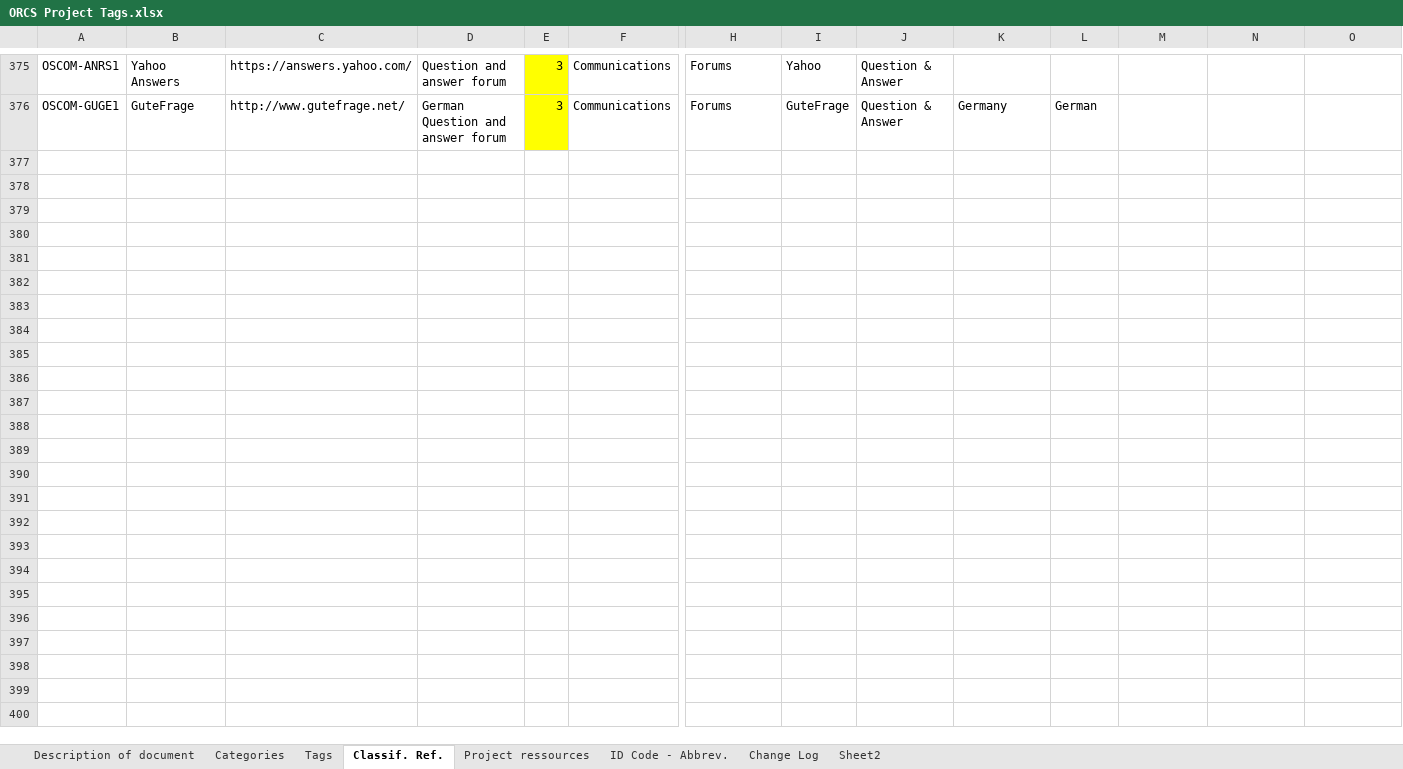
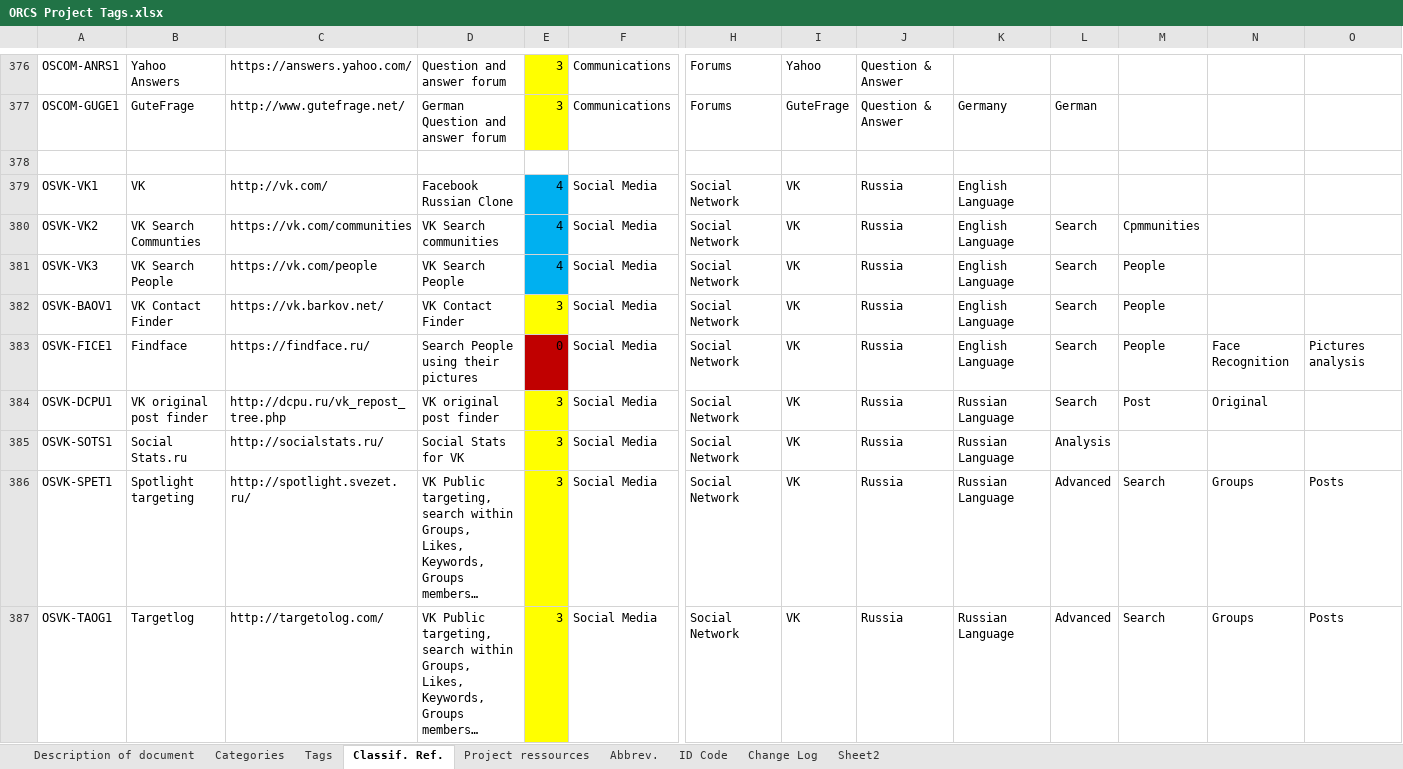
Before and after one commit to SchenLong/orcs, an Excel workbook: ideas/ORCS Project Tags.xlsx, sheet Classif. Ref., drawn as a sheet; only a part is shown, gaps mark what is left out; values as stored, in another font and other column widths than the file's, no borders; table styles not drawn; rows hold the shown columns only; the diff covers the shown part only; the diff names each change by its address in the sheet, - before the commit and + after, or states it on an @@ line.

Commit message:
Add files via upload

```diff
--- a/ideas/ORCS Project Tags.xlsx (sheet Classif. Ref.)
+++ b/ideas/ORCS Project Tags.xlsx (sheet Classif. Ref.)
-sheet tab: ID Code - Abbrev.
+sheet tab: Abbrev.
+sheet tab: ID Code
+row 378: (empty)
+row 379: OSVK-VK1 | VK | http://vk.com/ | Facebook Russian Clone | 4 | Social Media | Social Network | VK | Russia | English Language
+row 380: OSVK-VK2 | VK Search Communties | https://vk.com/communities | VK Search communities | 4 | Social Media | Social Network | VK | Russia | English Language | Search | Cpmmunities
+row 381: OSVK-VK3 | VK Search People | https://vk.com/people | VK Search People | 4 | Social Media | Social Network | VK | Russia | English Language | Search | People
+row 382: OSVK-BAOV1 | VK Contact Finder | https://vk.barkov.net/ | VK Contact Finder | 3 | Social Media | Social Network | VK | Russia | English Language | Search | People
+row 383: OSVK-FICE1 | Findface | https://findface.ru/ | Search People using their pictures | 0 | Social Media | Social Network | VK | Russia | English Language | Search | People | Face Recognition | Pictures analysis
+row 384: OSVK-DCPU1 | VK original post finder | http://dcpu.ru/vk_repost_tree.php | VK original post finder | 3 | Social Media | Social Network | VK | Russia | Russian Language | Search | Post | Original
+row 385: OSVK-SOTS1 | Social Stats.ru | http://socialstats.ru/ | Social Stats for VK | 3 | Social Media | Social Network | VK | Russia | Russian Language | Analysis
+row 386: OSVK-SPET1 | Spotlight targeting | http://spotlight.svezet.ru/ | VK Public targeting, search within Groups, Likes, Keywords, Groups members… | 3 | Social Media | Social Network | VK | Russia | Russian Language | Advanced | Search | Groups | Posts
+row 387: OSVK-TAOG1 | Targetlog | http://targetolog.com/ | VK Public targeting, search within Groups, Likes, Keywords, Groups members… | 3 | Social Media | Social Network | VK | Russia | Russian Language | Advanced | Search | Groups | Posts
```
Also changed, not shown: 67 added rows and 5 edited cells elsewhere in this sheet, sheet Abbrev., sheet Project ressources, sheet Tags, sheet Categories, sheet Description of document.
